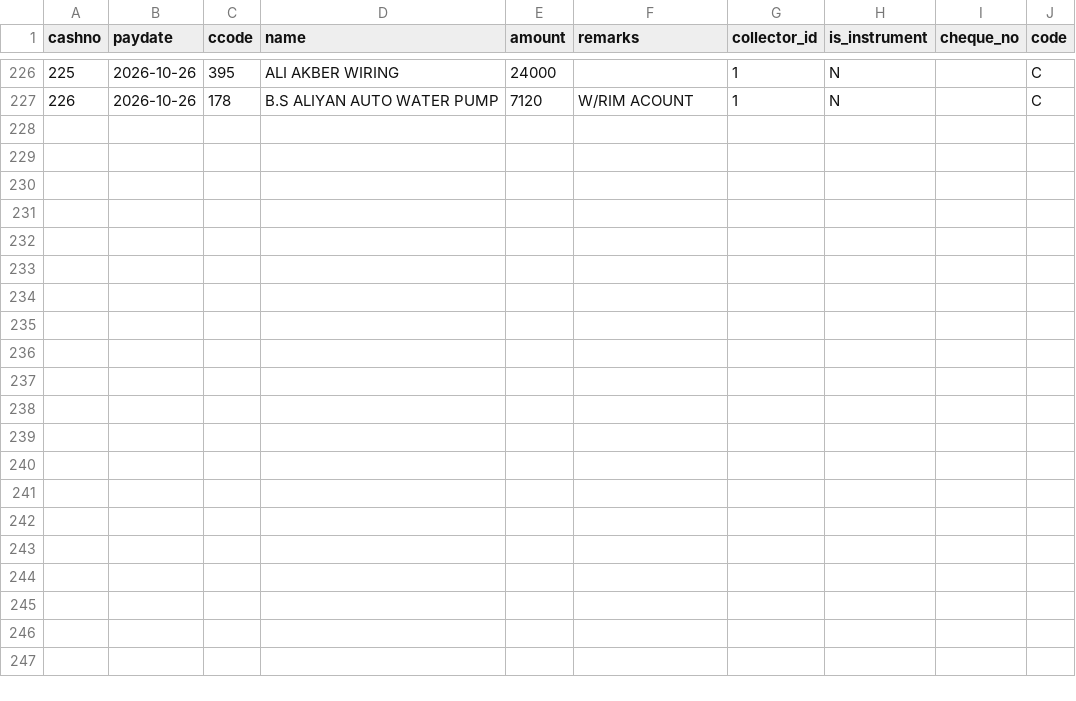
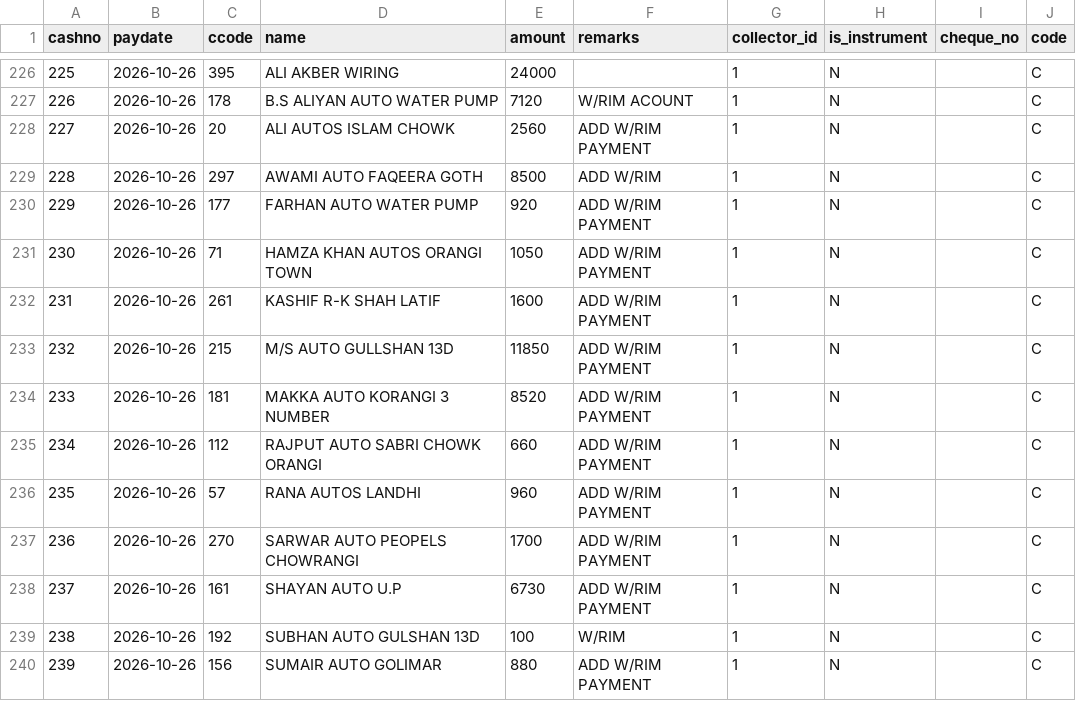
Before and after one commit to ahmedvohrra/zip1_naveed_daily_EXPORT, a CSV file: payments_out.csv, drawn as a sheet; only a part is shown, gaps mark what is left out; the diff names each change by its address in the sheet, - before the commit and + after, or states it on an @@ line.

```diff
--- a/payments_out.csv
+++ b/payments_out.csv
+row 228: 227 | 2026-10-26 | 20 | ALI AUTOS ISLAM CHOWK | 2560 | ADD W/RIM PAYMENT | 1 | N |  | C
+row 229: 228 | 2026-10-26 | 297 | AWAMI AUTO FAQEERA GOTH | 8500 | ADD W/RIM | 1 | N |  | C
+row 230: 229 | 2026-10-26 | 177 | FARHAN AUTO WATER PUMP | 920 | ADD W/RIM PAYMENT | 1 | N |  | C
+row 231: 230 | 2026-10-26 | 71 | HAMZA KHAN AUTOS ORANGI TOWN | 1050 | ADD W/RIM PAYMENT | 1 | N |  | C
+row 232: 231 | 2026-10-26 | 261 | KASHIF R-K SHAH LATIF | 1600 | ADD W/RIM PAYMENT | 1 | N |  | C
+row 233: 232 | 2026-10-26 | 215 | M/S AUTO GULLSHAN 13D | 11850 | ADD W/RIM PAYMENT | 1 | N |  | C
+row 234: 233 | 2026-10-26 | 181 | MAKKA AUTO KORANGI 3 NUMBER | 8520 | ADD W/RIM PAYMENT | 1 | N |  | C
+row 235: 234 | 2026-10-26 | 112 | RAJPUT AUTO SABRI CHOWK ORANGI | 660 | ADD W/RIM PAYMENT | 1 | N |  | C
+row 236: 235 | 2026-10-26 | 57 | RANA AUTOS LANDHI | 960 | ADD W/RIM PAYMENT | 1 | N |  | C
+row 237: 236 | 2026-10-26 | 270 | SARWAR AUTO PEOPELS CHOWRANGI | 1700 | ADD W/RIM PAYMENT | 1 | N |  | C
+row 238: 237 | 2026-10-26 | 161 | SHAYAN AUTO U.P | 6730 | ADD W/RIM PAYMENT | 1 | N |  | C
+row 239: 238 | 2026-10-26 | 192 | SUBHAN AUTO GULSHAN 13D | 100 | W/RIM | 1 | N |  | C
+row 240: 239 | 2026-10-26 | 156 | SUMAIR AUTO GOLIMAR | 880 | ADD W/RIM PAYMENT | 1 | N |  | C
```
Also changed, not shown: customers.csv, invoice_lines.csv, 5 other files.
